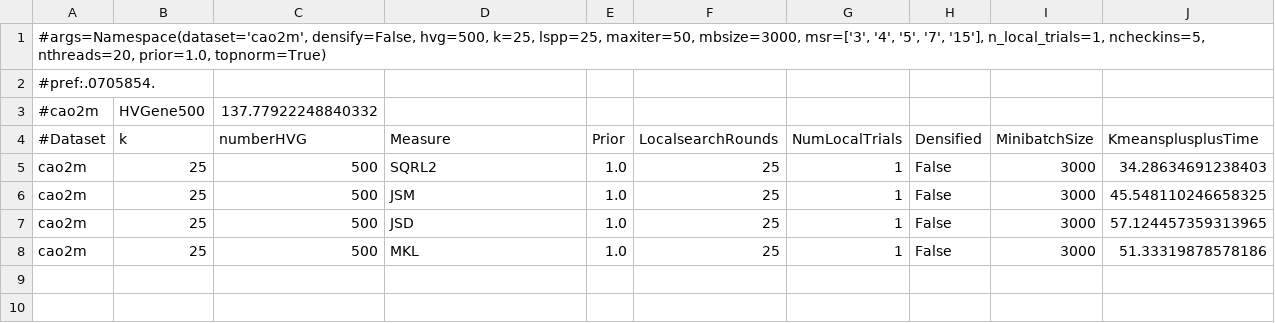
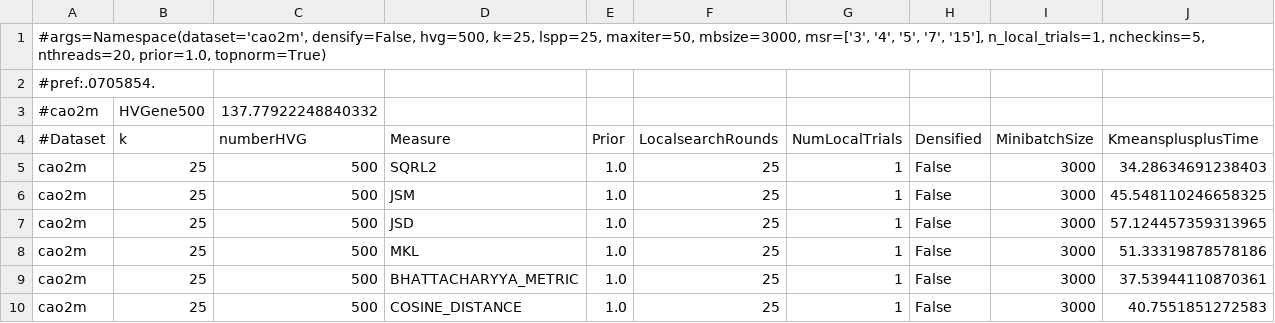
Before and after one commit to dnbaker/minicore-experiments, a TSV file: pipeline_exp/mbout_nhvg500cao2mlspp25k25out3000.tsv, drawn as a sheet; only a part is shown; rows hold the shown columns only; the diff names each change by its address in the sheet, - before the commit and + after, or states it on an @@ line.

Commit message:
More data

```diff
--- a/pipeline_exp/mbout_nhvg500cao2mlspp25k25out3000.tsv
+++ b/pipeline_exp/mbout_nhvg500cao2mlspp25k25out3000.tsv
+row 9: cao2m | 25 | 500 | BHATTACHARYYA_METRIC | 1.0 | 25 | 1 | False | 3000 | 37.53944110870361
+row 10: cao2m | 25 | 500 | COSINE_DISTANCE | 1.0 | 25 | 1 | False | 3000 | 40.7551851272583
```
Also changed, not shown: pipeline_exp/mbout_nhvg500cao2mlspp25k25out50000.tsv, pipeline_exp/mboutcao4m10000.tsv, 8 other files.
